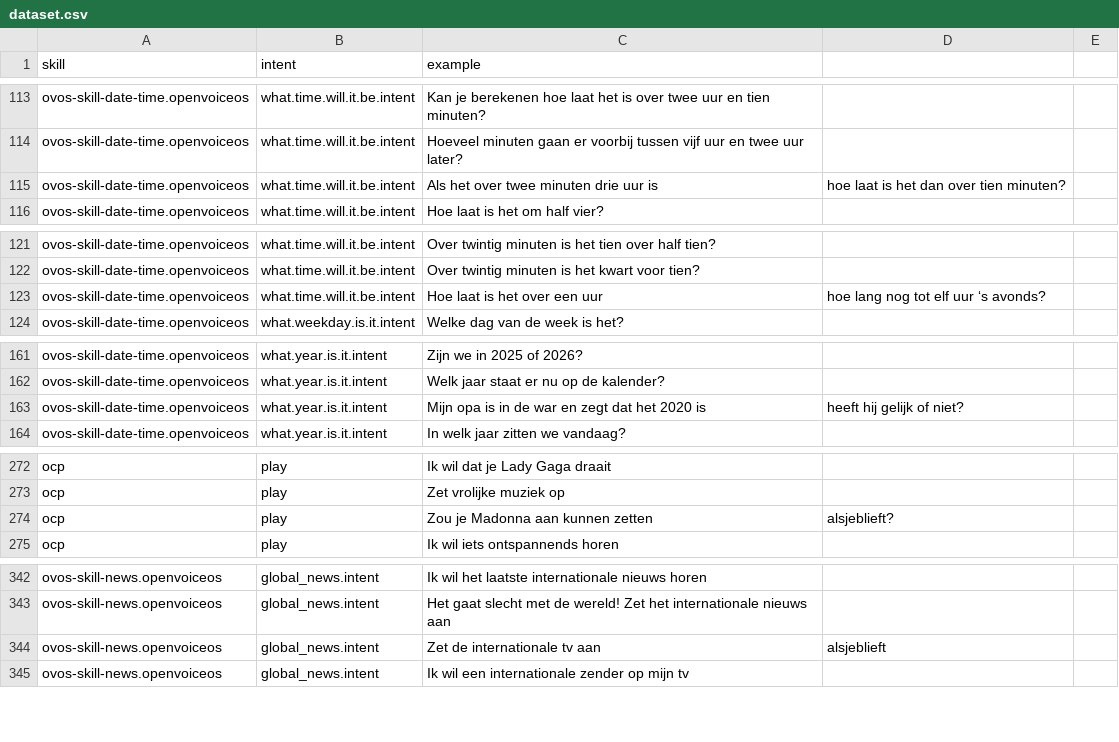
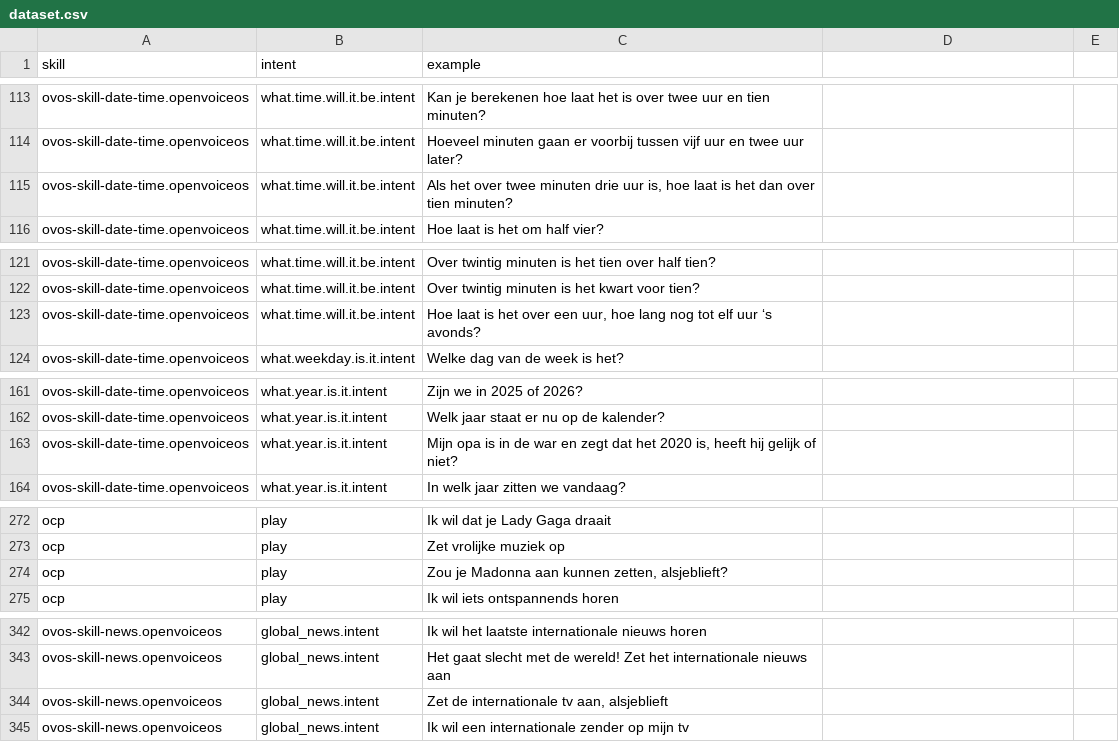
Before and after one commit to OpenVoiceOS/intent-test-set, a CSV file: nl/dataset.csv, drawn as a sheet; only a part is shown, gaps mark what is left out; the diff covers the shown part only.

```diff
--- a/nl/dataset.csv
+++ b/nl/dataset.csv
@@ -114,3 +114,3 @@ ovos-skill-date-time.openvoiceos,what.time.will.it.be.intent,Kan je berekenen ho
 ovos-skill-date-time.openvoiceos,what.time.will.it.be.intent,Hoeveel minuten gaan er voorbij tussen vijf uur en twee uur later?
-ovos-skill-date-time.openvoiceos,what.time.will.it.be.intent,Als het over twee minuten drie uur is, hoe laat is het dan over tien minuten?
+ovos-skill-date-time.openvoiceos,what.time.will.it.be.intent,"Als het over twee minuten drie uur is, hoe laat is het dan over tien minuten?"
 ovos-skill-date-time.openvoiceos,what.time.will.it.be.intent,Hoe laat is het om half vier?
@@ -122,3 +122,3 @@ ovos-skill-date-time.openvoiceos,what.time.will.it.be.intent,Over twintig minute
 ovos-skill-date-time.openvoiceos,what.time.will.it.be.intent,Over twintig minuten is het kwart voor tien?
-ovos-skill-date-time.openvoiceos,what.time.will.it.be.intent,Hoe laat is het over een uur, hoe lang nog tot elf uur ‘s avonds?
+ovos-skill-date-time.openvoiceos,what.time.will.it.be.intent,"Hoe laat is het over een uur, hoe lang nog tot elf uur ‘s avonds?"
 ovos-skill-date-time.openvoiceos,what.weekday.is.it.intent,Welke dag van de week is het?
@@ -162,3 +162,3 @@ ovos-skill-date-time.openvoiceos,what.year.is.it.intent,Zijn we in 2025 of 2026?
 ovos-skill-date-time.openvoiceos,what.year.is.it.intent,Welk jaar staat er nu op de kalender?
-ovos-skill-date-time.openvoiceos,what.year.is.it.intent,Mijn opa is in de war en zegt dat het 2020 is, heeft hij gelijk of niet?
+ovos-skill-date-time.openvoiceos,what.year.is.it.intent,"Mijn opa is in de war en zegt dat het 2020 is, heeft hij gelijk of niet?"
 ovos-skill-date-time.openvoiceos,what.year.is.it.intent,In welk jaar zitten we vandaag?
@@ -273,3 +273,3 @@ ocp,play,Ik wil dat je Lady Gaga draait
 ocp,play,Zet vrolijke muziek op
-ocp,play,Zou je Madonna aan kunnen zetten, alsjeblieft?
+ocp,play,"Zou je Madonna aan kunnen zetten, alsjeblieft?"
 ocp,play,Ik wil iets ontspannends horen
@@ -343,3 +343,3 @@ ovos-skill-news.openvoiceos,global_news.intent,Ik wil het laatste internationale
 ovos-skill-news.openvoiceos,global_news.intent,Het gaat slecht met de wereld! Zet het internationale nieuws aan
-ovos-skill-news.openvoiceos,global_news.intent,Zet de internationale tv aan, alsjeblieft
+ovos-skill-news.openvoiceos,global_news.intent,"Zet de internationale tv aan, alsjeblieft"
 ovos-skill-news.openvoiceos,global_news.intent,Ik wil een internationale zender op mijn tv
```
Also changed, not shown: 2 added rows, 2 removed rows and 48 edited cells elsewhere in this file.
